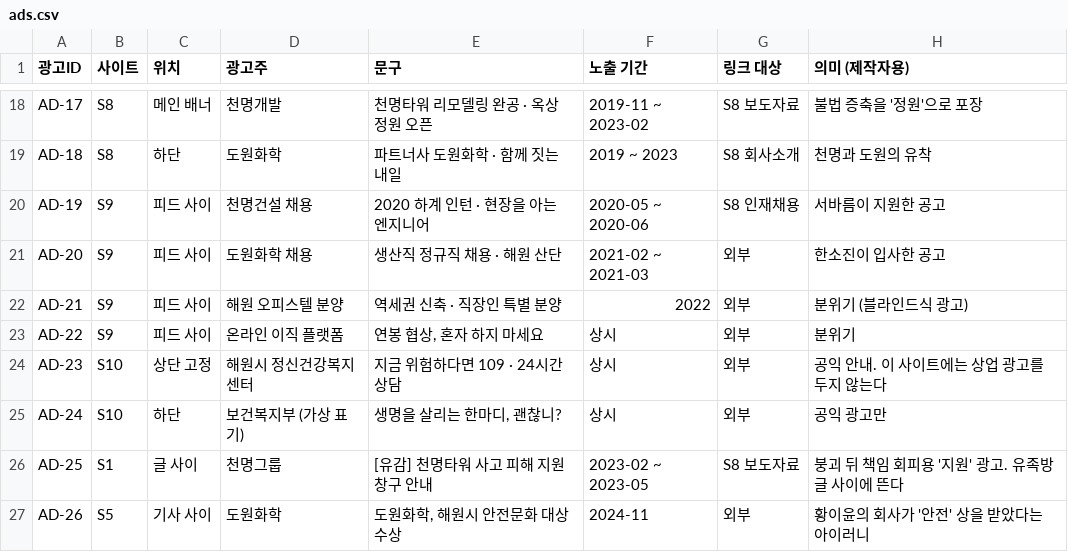
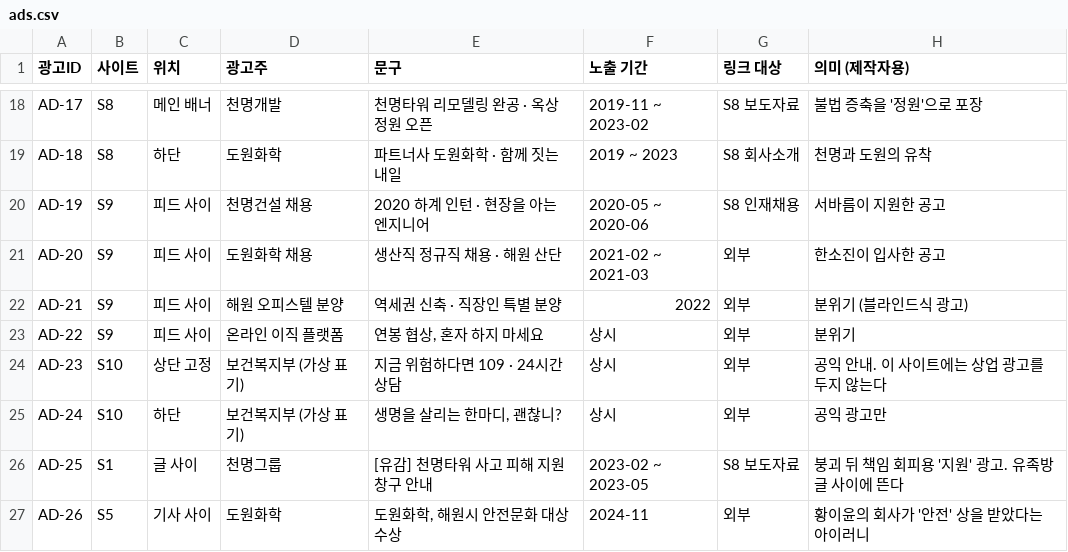
Before and after one commit to AnnieHa1002/haewon-web, a CSV file: data/ads.csv, drawn as a sheet; only a part is shown, gaps mark what is left out.

```diff
--- a/data/ads.csv
+++ b/data/ads.csv
@@ -23,3 +23,3 @@ AD-21,S9,피드 사이,해원 오피스텔 분양,역세권 신축 · 직장인
 AD-22,S9,피드 사이,온라인 이직 플랫폼,"연봉 협상, 혼자 하지 마세요",상시,외부,분위기
-AD-23,S10,상단 고정,해원시 정신건강복지센터,지금 위험하다면 109 · 24시간 상담,상시,외부,공익 안내. 이 사이트에는 상업 광고를 두지 않는다
+AD-23,S10,상단 고정,보건복지부 (가상 표기),지금 위험하다면 109 · 24시간 상담,상시,외부,공익 안내. 이 사이트에는 상업 광고를 두지 않는다
 AD-24,S10,하단,보건복지부 (가상 표기),"생명을 살리는 한마디, 괜찮니?",상시,외부,공익 광고만
```
Also changed, not shown: data/boards.csv, data/comments.csv, 5 other files.
